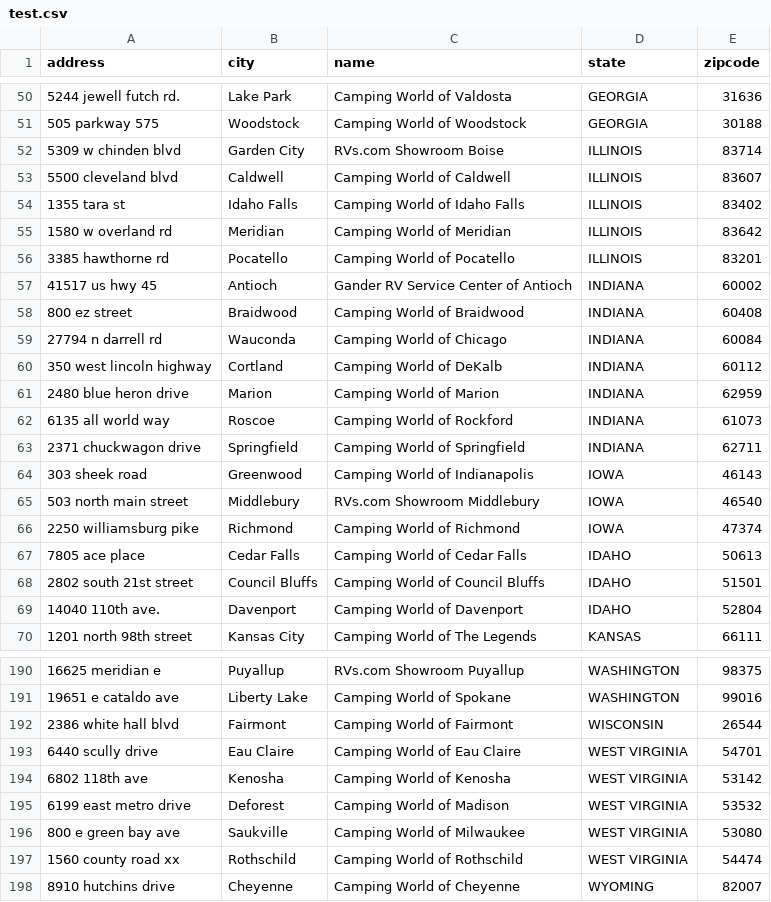
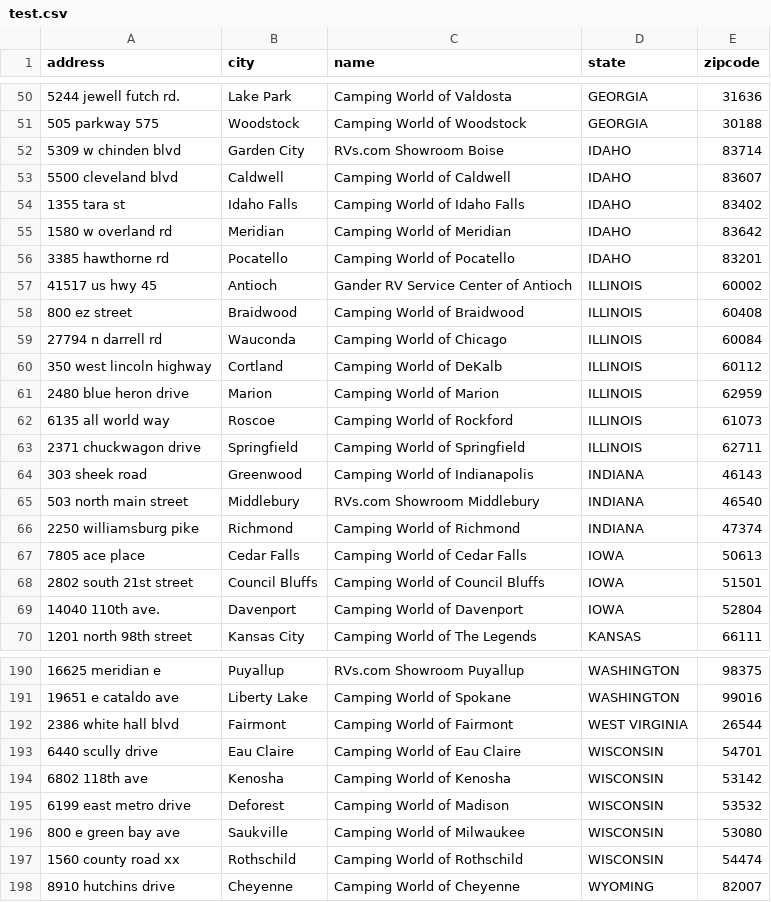
Before and after one commit to rodraska/Upwork, a CSV file: RV/CampingWorld/test.csv, drawn as a sheet; only a part is shown, gaps mark what is left out; the diff covers the shown part only.

```diff
--- a/RV/CampingWorld/test.csv
+++ b/RV/CampingWorld/test.csv
@@ -51,20 +51,20 @@ address,city,name,state,zipcode
 505 parkway 575,Woodstock,Camping World of Woodstock,GEORGIA,30188
-5309 w chinden blvd,Garden City,RVs.com Showroom Boise,ILLINOIS,83714
-5500 cleveland blvd,Caldwell,Camping World of Caldwell,ILLINOIS,83607
-1355 tara st,Idaho Falls,Camping World of Idaho Falls,ILLINOIS,83402
-1580 w overland rd,Meridian,Camping World of Meridian,ILLINOIS,83642
-3385 hawthorne rd,Pocatello,Camping World of Pocatello,ILLINOIS,83201
-41517 us hwy 45,Antioch,Gander RV Service Center of Antioch,INDIANA,60002
-800 ez street,Braidwood,Camping World of Braidwood,INDIANA,60408
-27794 n darrell rd,Wauconda,Camping World of Chicago,INDIANA,60084
-350 west lincoln highway,Cortland,Camping World of DeKalb,INDIANA,60112
-2480 blue heron drive,Marion,Camping World of Marion,INDIANA,62959
-6135 all world way,Roscoe,Camping World of Rockford,INDIANA,61073
-2371 chuckwagon drive,Springfield,Camping World of Springfield,INDIANA,62711
-303 sheek road,Greenwood,Camping World of Indianapolis,IOWA,46143
-503 north main street,Middlebury,RVs.com Showroom Middlebury,IOWA,46540
-2250 williamsburg pike,Richmond,Camping World of Richmond,IOWA,47374
-7805 ace place,Cedar Falls,Camping World of Cedar Falls,IDAHO,50613
-2802 south 21st street,Council Bluffs,Camping World of Council Bluffs,IDAHO,51501
-14040 110th ave.,Davenport,Camping World of Davenport,IDAHO,52804
+5309 w chinden blvd,Garden City,RVs.com Showroom Boise,IDAHO,83714
+5500 cleveland blvd,Caldwell,Camping World of Caldwell,IDAHO,83607
+1355 tara st,Idaho Falls,Camping World of Idaho Falls,IDAHO,83402
+1580 w overland rd,Meridian,Camping World of Meridian,IDAHO,83642
+3385 hawthorne rd,Pocatello,Camping World of Pocatello,IDAHO,83201
+41517 us hwy 45,Antioch,Gander RV Service Center of Antioch,ILLINOIS,60002
+800 ez street,Braidwood,Camping World of Braidwood,ILLINOIS,60408
+27794 n darrell rd,Wauconda,Camping World of Chicago,ILLINOIS,60084
+350 west lincoln highway,Cortland,Camping World of DeKalb,ILLINOIS,60112
+2480 blue heron drive,Marion,Camping World of Marion,ILLINOIS,62959
+6135 all world way,Roscoe,Camping World of Rockford,ILLINOIS,61073
+2371 chuckwagon drive,Springfield,Camping World of Springfield,ILLINOIS,62711
+303 sheek road,Greenwood,Camping World of Indianapolis,INDIANA,46143
+503 north main street,Middlebury,RVs.com Showroom Middlebury,INDIANA,46540
+2250 williamsburg pike,Richmond,Camping World of Richmond,INDIANA,47374
+7805 ace place,Cedar Falls,Camping World of Cedar Falls,IOWA,50613
+2802 south 21st street,Council Bluffs,Camping World of Council Bluffs,IOWA,51501
+14040 110th ave.,Davenport,Camping World of Davenport,IOWA,52804
 1201 north 98th street,Kansas City,Camping World of The Legends,KANSAS,66111
@@ -191,8 +191,8 @@ address,city,name,state,zipcode
 19651 e cataldo ave,Liberty Lake,Camping World of Spokane,WASHINGTON,99016
-2386 white hall blvd,Fairmont,Camping World of Fairmont,WISCONSIN,26544
-6440 scully drive,Eau Claire,Camping World of Eau Claire,WEST VIRGINIA,54701
-6802 118th ave,Kenosha,Camping World of Kenosha,WEST VIRGINIA,53142
-6199 east metro drive,Deforest,Camping World of Madison,WEST VIRGINIA,53532
-800 e green bay ave,Saukville,Camping World of Milwaukee,WEST VIRGINIA,53080
-1560 county road xx,Rothschild,Camping World of Rothschild,WEST VIRGINIA,54474
+2386 white hall blvd,Fairmont,Camping World of Fairmont,WEST VIRGINIA,26544
+6440 scully drive,Eau Claire,Camping World of Eau Claire,WISCONSIN,54701
+6802 118th ave,Kenosha,Camping World of Kenosha,WISCONSIN,53142
+6199 east metro drive,Deforest,Camping World of Madison,WISCONSIN,53532
+800 e green bay ave,Saukville,Camping World of Milwaukee,WISCONSIN,53080
+1560 county road xx,Rothschild,Camping World of Rothschild,WISCONSIN,54474
 8910 hutchins drive,Cheyenne,Camping World of Cheyenne,WYOMING,82007
```
Also changed, not shown: 43 edited cells elsewhere in this file, 29 other files.
